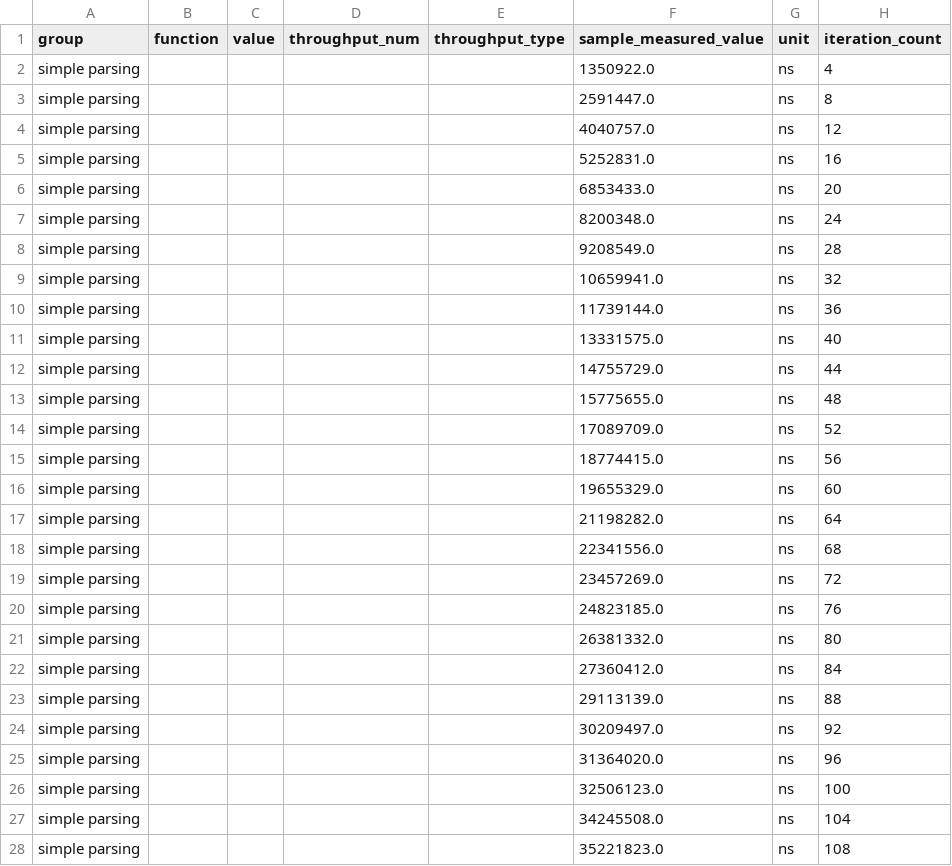
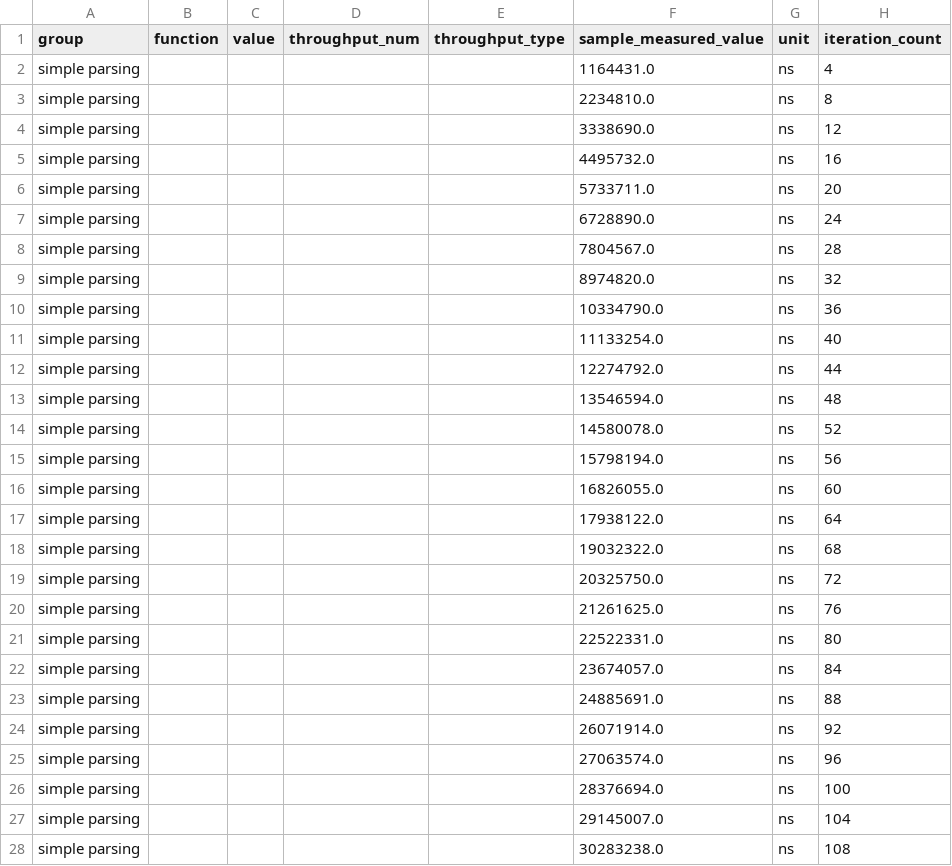
Before and after one commit to AgustinCB/salmon, a CSV file: parser/target/criterion/simple parsing/base/raw.csv, drawn as a sheet; only a part is shown; the diff covers the shown part only.

```diff
--- a/parser/target/criterion/simple parsing/base/raw.csv
+++ b/parser/target/criterion/simple parsing/base/raw.csv
@@ -1,28 +1,28 @@
 group,function,value,throughput_num,throughput_type,sample_measured_value,unit,iteration_count
-simple parsing,,,,,1350922.0,ns,4
-simple parsing,,,,,2591447.0,ns,8
-simple parsing,,,,,4040757.0,ns,12
-simple parsing,,,,,5252831.0,ns,16
-simple parsing,,,,,6853433.0,ns,20
-simple parsing,,,,,8200348.0,ns,24
-simple parsing,,,,,9208549.0,ns,28
-simple parsing,,,,,10659941.0,ns,32
-simple parsing,,,,,11739144.0,ns,36
-simple parsing,,,,,13331575.0,ns,40
-simple parsing,,,,,14755729.0,ns,44
-simple parsing,,,,,15775655.0,ns,48
-simple parsing,,,,,17089709.0,ns,52
-simple parsing,,,,,18774415.0,ns,56
-simple parsing,,,,,19655329.0,ns,60
-simple parsing,,,,,21198282.0,ns,64
-simple parsing,,,,,22341556.0,ns,68
-simple parsing,,,,,23457269.0,ns,72
-simple parsing,,,,,24823185.0,ns,76
-simple parsing,,,,,26381332.0,ns,80
-simple parsing,,,,,27360412.0,ns,84
-simple parsing,,,,,29113139.0,ns,88
-simple parsing,,,,,30209497.0,ns,92
-simple parsing,,,,,31364020.0,ns,96
-simple parsing,,,,,32506123.0,ns,100
-simple parsing,,,,,34245508.0,ns,104
-simple parsing,,,,,35221823.0,ns,108
+simple parsing,,,,,1164431.0,ns,4
+simple parsing,,,,,2234810.0,ns,8
+simple parsing,,,,,3338690.0,ns,12
+simple parsing,,,,,4495732.0,ns,16
+simple parsing,,,,,5733711.0,ns,20
+simple parsing,,,,,6728890.0,ns,24
+simple parsing,,,,,7804567.0,ns,28
+simple parsing,,,,,8974820.0,ns,32
+simple parsing,,,,,10334790.0,ns,36
+simple parsing,,,,,11133254.0,ns,40
+simple parsing,,,,,12274792.0,ns,44
+simple parsing,,,,,13546594.0,ns,48
+simple parsing,,,,,14580078.0,ns,52
+simple parsing,,,,,15798194.0,ns,56
+simple parsing,,,,,16826055.0,ns,60
+simple parsing,,,,,17938122.0,ns,64
+simple parsing,,,,,19032322.0,ns,68
+simple parsing,,,,,20325750.0,ns,72
+simple parsing,,,,,21261625.0,ns,76
+simple parsing,,,,,22522331.0,ns,80
+simple parsing,,,,,23674057.0,ns,84
+simple parsing,,,,,24885691.0,ns,88
+simple parsing,,,,,26071914.0,ns,92
+simple parsing,,,,,27063574.0,ns,96
+simple parsing,,,,,28376694.0,ns,100
+simple parsing,,,,,29145007.0,ns,104
+simple parsing,,,,,30283238.0,ns,108
```
Also changed, not shown: 73 edited cells elsewhere in this file, parser/target/criterion/simple parsing/new/raw.csv, 32 other files.
